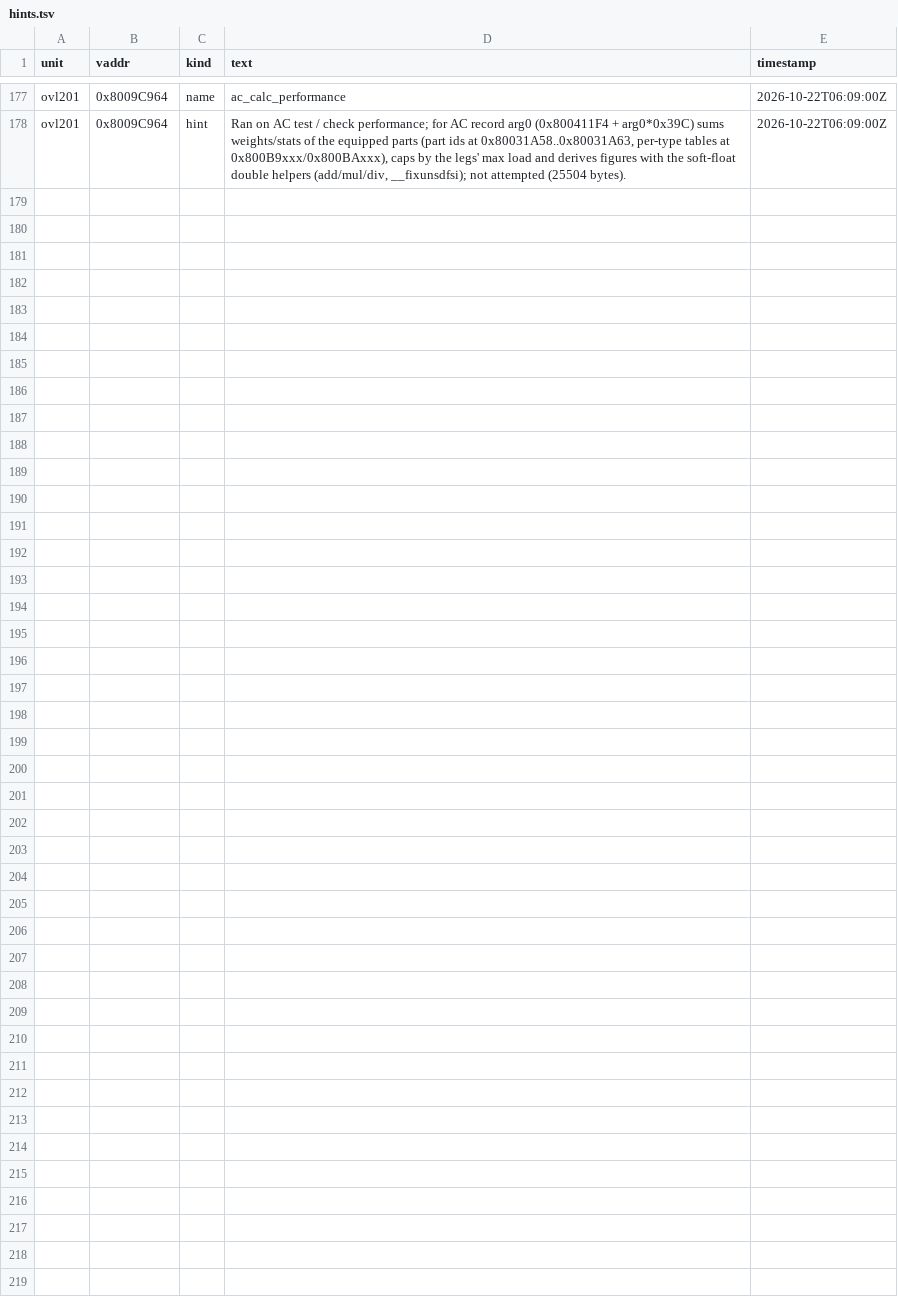
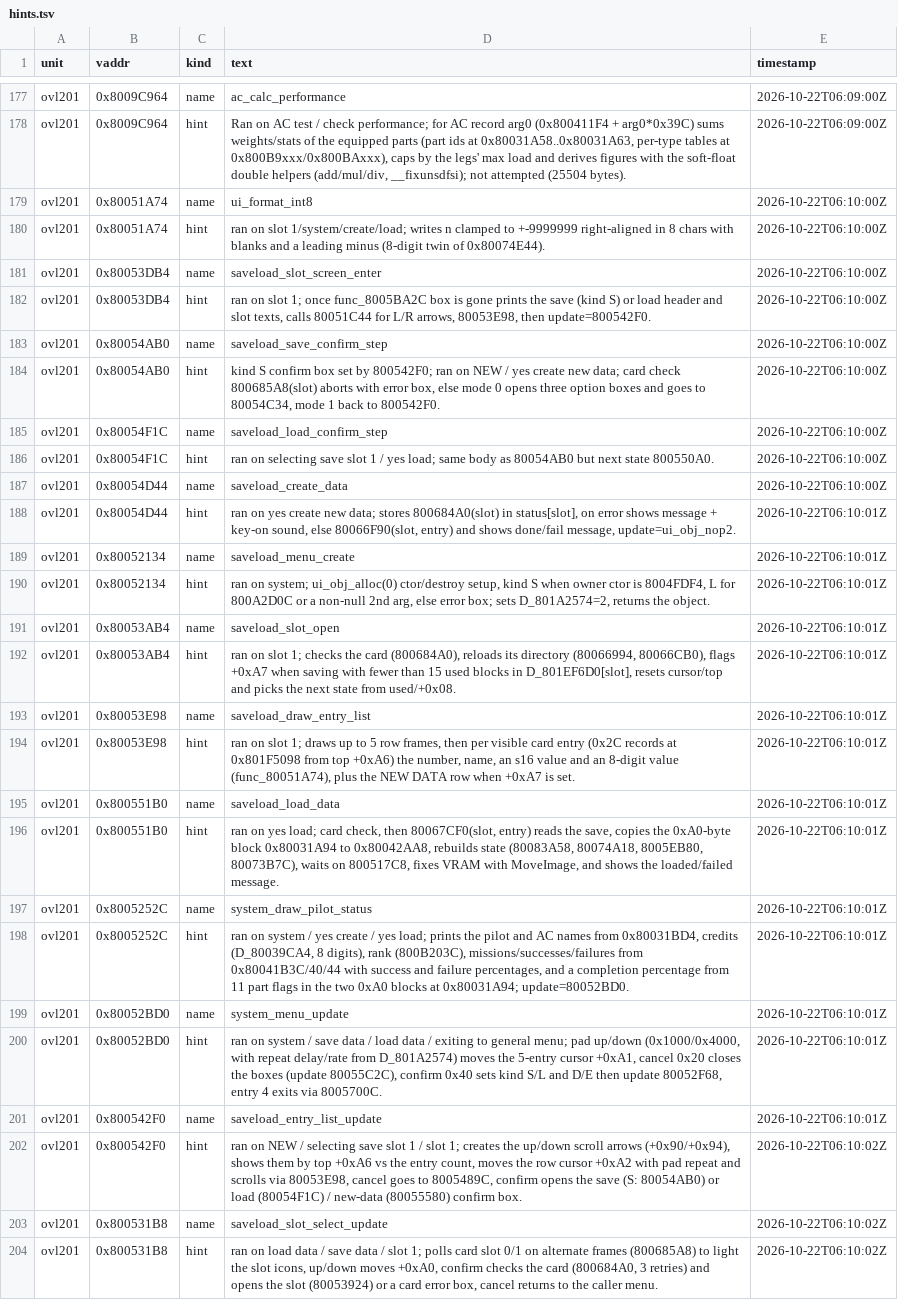
Before and after one commit to byroweb/AC1_RE, a TSV file: re/match/hints.tsv, drawn as a sheet; only a part is shown, gaps mark what is left out; the diff names each change by its address in the sheet, - before the commit and + after, or states it on an @@ line.

```diff
--- a/re/match/hints.tsv
+++ b/re/match/hints.tsv
+row 179: ovl201 | 0x80051A74 | name | ui_format_int8 | 2026-10-22T06:10:00Z
+row 180: ovl201 | 0x80051A74 | hint | ran on slot 1/system/create/load; writes n clamped to +-9999999 right-aligned in 8 chars with blanks and a leading minus (8-digit twin of 0x80074E44). | 2026-10-22T06:10:00Z
+row 181: ovl201 | 0x80053DB4 | name | saveload_slot_screen_enter | 2026-10-22T06:10:00Z
+row 182: ovl201 | 0x80053DB4 | hint | ran on slot 1; once func_8005BA2C box is gone prints the save (kind S) or load header and slot texts, calls 80051C44 for L/R arrows, 80053E98, then update=800542F0. | 2026-10-22T06:10:00Z
+row 183: ovl201 | 0x80054AB0 | name | saveload_save_confirm_step | 2026-10-22T06:10:00Z
+row 184: ovl201 | 0x80054AB0 | hint | kind S confirm box set by 800542F0; ran on NEW / yes create new data; card check 800685A8(slot) aborts with error box, else mode 0 opens three option boxes and goes to 80054C34, mode 1 back to 800542F0. | 2026-10-22T06:10:00Z
+row 185: ovl201 | 0x80054F1C | name | saveload_load_confirm_step | 2026-10-22T06:10:00Z
+row 186: ovl201 | 0x80054F1C | hint | ran on selecting save slot 1 / yes load; same body as 80054AB0 but next state 800550A0. | 2026-10-22T06:10:00Z
+row 187: ovl201 | 0x80054D44 | name | saveload_create_data | 2026-10-22T06:10:00Z
+row 188: ovl201 | 0x80054D44 | hint | ran on yes create new data; stores 800684A0(slot) in status[slot], on error shows message + key-on sound, else 80066F90(slot, entry) and shows done/fail message, update=ui_obj_nop2. | 2026-10-22T06:10:01Z
+row 189: ovl201 | 0x80052134 | name | saveload_menu_create | 2026-10-22T06:10:01Z
+row 190: ovl201 | 0x80052134 | hint | ran on system; ui_obj_alloc(0) ctor/destroy setup, kind S when owner ctor is 8004FDF4, L for 800A2D0C or a non-null 2nd arg, else error box; sets D_801A2574=2, returns the object. | 2026-10-22T06:10:01Z
+row 191: ovl201 | 0x80053AB4 | name | saveload_slot_open | 2026-10-22T06:10:01Z
+row 192: ovl201 | 0x80053AB4 | hint | ran on slot 1; checks the card (800684A0), reloads its directory (80066994, 80066CB0), flags +0xA7 when saving with fewer than 15 used blocks in D_801EF6D0[slot], resets cursor/top and picks the next state from used/+0x08. | 2026-10-22T06:10:01Z
+row 193: ovl201 | 0x80053E98 | name | saveload_draw_entry_list | 2026-10-22T06:10:01Z
+row 194: ovl201 | 0x80053E98 | hint | ran on slot 1; draws up to 5 row frames, then per visible card entry (0x2C records at 0x801F5098 from top +0xA6) the number, name, an s16 value and an 8-digit value (func_80051A74), plus the NEW DATA row when +0xA7 is set. | 2026-10-22T06:10:01Z
+row 195: ovl201 | 0x800551B0 | name | saveload_load_data | 2026-10-22T06:10:01Z
+row 196: ovl201 | 0x800551B0 | hint | ran on yes load; card check, then 80067CF0(slot, entry) reads the save, copies the 0xA0-byte block 0x80031A94 to 0x80042AA8, rebuilds state (80083A58, 80074A18, 8005EB80, 80073B7C), waits on 800517C8, fixes VRAM with MoveImage, and shows the loaded/failed message. | 2026-10-22T06:10:01Z
+row 197: ovl201 | 0x8005252C | name | system_draw_pilot_status | 2026-10-22T06:10:01Z
+row 198: ovl201 | 0x8005252C | hint | ran on system / yes create / yes load; prints the pilot and AC names from 0x80031BD4, credits (D_80039CA4, 8 digits), rank (800B203C), missions/successes/failures from 0x80041B3C/40/44 with success and failure percentages, and a completion percentage from 11 part flags in the two 0xA0 blocks at 0x80031A94; update=80052BD0. | 2026-10-22T06:10:01Z
+row 199: ovl201 | 0x80052BD0 | name | system_menu_update | 2026-10-22T06:10:01Z
+row 200: ovl201 | 0x80052BD0 | hint | ran on system / save data / load data / exiting to general menu; pad up/down (0x1000/0x4000, with repeat delay/rate from D_801A2574) moves the 5-entry cursor +0xA1, cancel 0x20 closes the boxes (update 80055C2C), confirm 0x40 sets kind S/L and D/E then update 80052F68, entry 4 exits via 8005700C. | 2026-10-22T06:10:01Z
+row 201: ovl201 | 0x800542F0 | name | saveload_entry_list_update | 2026-10-22T06:10:01Z
+row 202: ovl201 | 0x800542F0 | hint | ran on NEW / selecting save slot 1 / slot 1; creates the up/down scroll arrows (+0x90/+0x94), shows them by top +0xA6 vs the entry count, moves the row cursor +0xA2 with pad repeat and scrolls via 80053E98, cancel goes to 8005489C, confirm opens the save (S: 80054AB0) or load (80054F1C) / new-data (80055580) confirm box. | 2026-10-22T06:10:02Z
+row 203: ovl201 | 0x800531B8 | name | saveload_slot_select_update | 2026-10-22T06:10:02Z
+row 204: ovl201 | 0x800531B8 | hint | ran on load data / save data / slot 1; polls card slot 0/1 on alternate frames (800685A8) to light the slot icons, up/down moves +0xA0, confirm checks the card (800684A0, 3 retries) and opens the slot (80053924) or a card error box, cancel returns to the caller menu. | 2026-10-22T06:10:02Z
```
Also changed, not shown: tools/loop/ledger.tsv, 13 other files.
